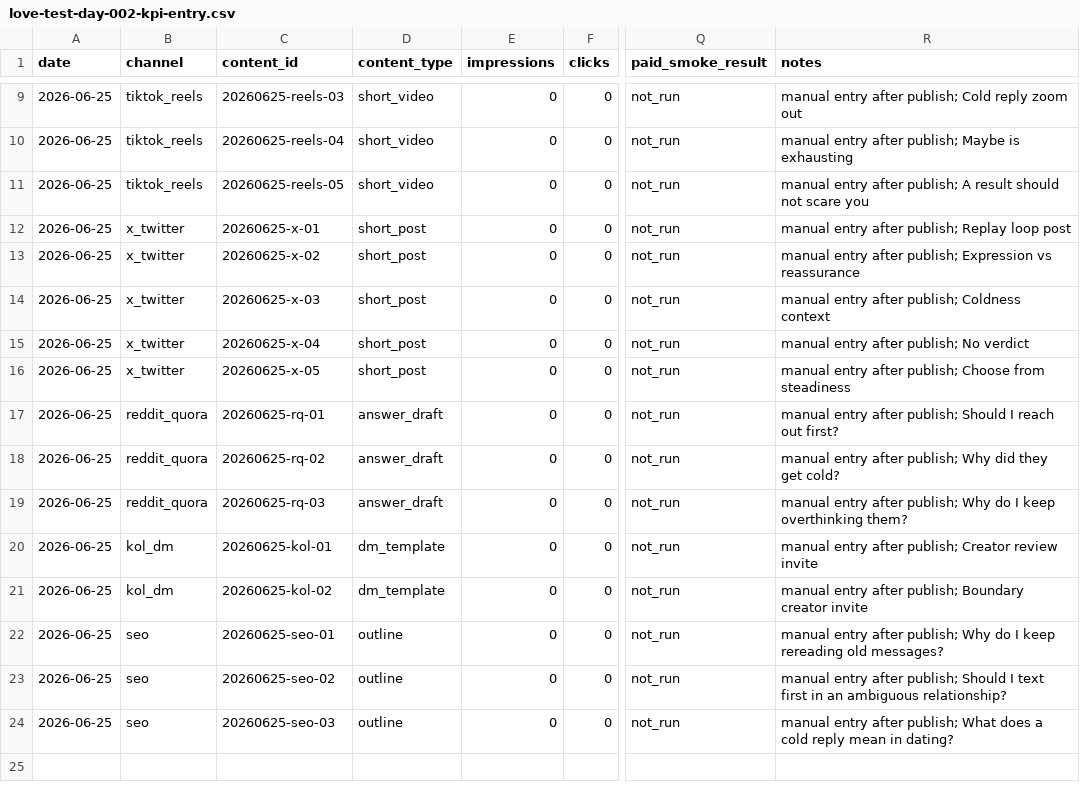
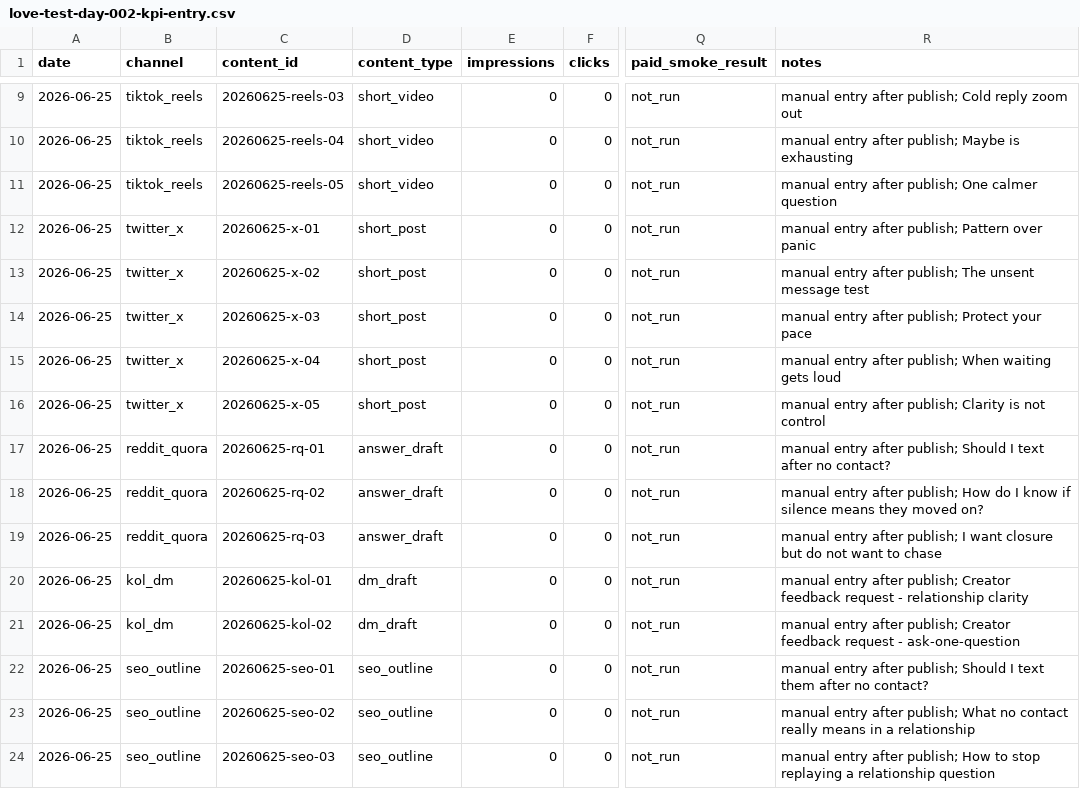
Before and after one commit to yihui315/tianji-global, a CSV file: data/love-test-day-002-kpi-entry.csv, drawn as a sheet; only a part is shown, gaps mark what is left out; the diff names each change by its address in the sheet, - before the commit and + after, or states it on an @@ line.

```diff
--- a/data/love-test-day-002-kpi-entry.csv
+++ b/data/love-test-day-002-kpi-entry.csv
-R11 (notes): …after publish; A result should not scare you
+R11 (notes): …after publish; One calmer question
-B12:B16 (channel): x_twitter
+B12:B16 (channel): twitter_x
-R12 (notes): manual entry after publish; Replay loop post
+R12 (notes): manual entry after publish; Pattern over panic
-R13 (notes): …after publish; Expression vs reassurance
+R13 (notes): …after publish; The unsent message test
-R14 (notes): manual entry after publish; Coldness context
+R14 (notes): manual entry after publish; Protect your pace
-R15 (notes): manual entry after publish; No verdict
+R15 (notes): manual entry after publish; When waiting gets loud
-R16 (notes): …after publish; Choose from steadiness
+R16 (notes): …after publish; Clarity is not control
-R17 (notes): …Should I reach out first?
+R17 (notes): …Should I text after no contact?
-R18 (notes): …after publish; Why did they get cold?
+R18 (notes): …after publish; How do I know if silence means they moved on?
-R19 (notes): …after publish; Why do I keep overthinking them?
+R19 (notes): …after publish; I want closure but do not want to chase
-D20:D21 (content_type): dm_template
+D20:D21 (content_type): dm_draft
-R20 (notes): …publish; Creator review invite
+R20 (notes): …publish; Creator feedback request - relationship clarity
-R21 (notes): …after publish; Boundary creator invite
+R21 (notes): …after publish; Creator feedback request - ask-one-question
-B22:B24 (channel): seo
+B22:B24 (channel): seo_outline
-D22:D24 (content_type): outline
+D22:D24 (content_type): seo_outline
-R22 (notes): …after publish; Why do I keep rereading old messages?
+R22 (notes): …after publish; Should I text them after no contact?
-R23 (notes): …after publish; Should I text first in an ambiguous relationship?
+R23 (notes): …after publish; What no contact really means in a relationship
-R24 (notes): …after publish; What does a cold reply mean in dating?
+R24 (notes): …after publish; How to stop replaying a relationship question
```
Also changed, not shown: assets/marketing/publishing-queue/2026-06-25.csv, 16 other files.
